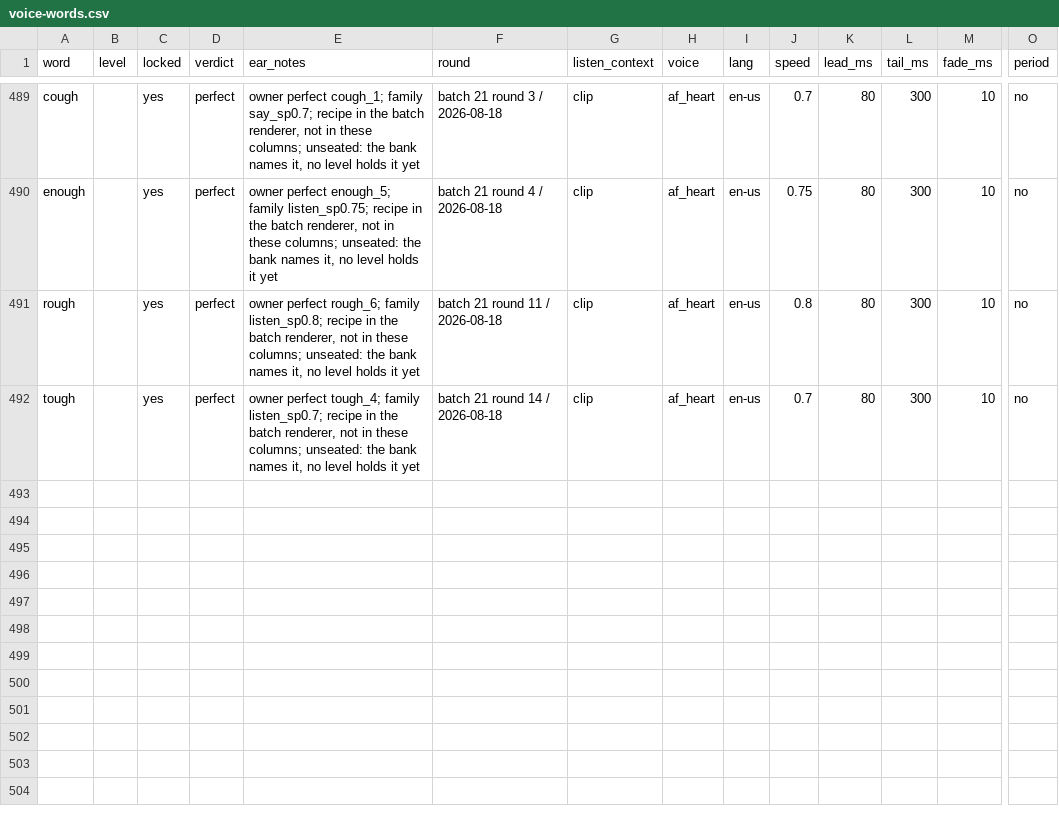
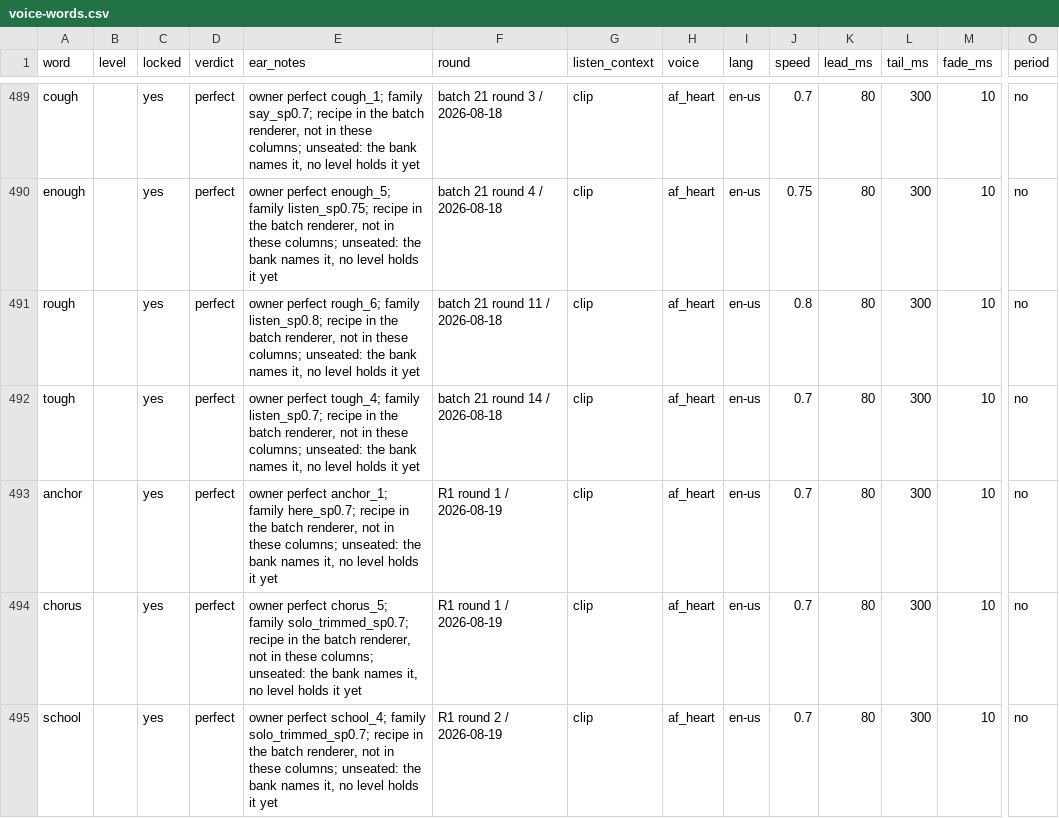
Before and after one commit to BillNDD/CVCGame, a CSV file: tools/voice-words.csv, drawn as a sheet; only a part is shown, gaps mark what is left out; rows hold the shown columns only; the diff names each change by its address in the sheet, - before the commit and + after, or states it on an @@ line.

```diff
--- a/tools/voice-words.csv
+++ b/tools/voice-words.csv
+row 493: anchor |  | yes | perfect | owner perfect anchor_1; family here_sp0.7; recipe in the batch renderer, not in these columns; unseated: the bank names it, no level holds it yet | R1 round 1 / 2026-08-19 | clip | af_heart | en-us | 0.7 | 80 | 300 | 10 | no
+row 494: chorus |  | yes | perfect | owner perfect chorus_5; family solo_trimmed_sp0.7; recipe in the batch renderer, not in these columns; unseated: the bank names it, no level holds it yet | R1 round 1 / 2026-08-19 | clip | af_heart | en-us | 0.7 | 80 | 300 | 10 | no
+row 495: school |  | yes | perfect | owner perfect school_4; family solo_trimmed_sp0.7; recipe in the batch renderer, not in these columns; unseated: the bank names it, no level holds it yet | R1 round 2 / 2026-08-19 | clip | af_heart | en-us | 0.7 | 80 | 300 | 10 | no
```
Also changed, not shown: 14 other files.
